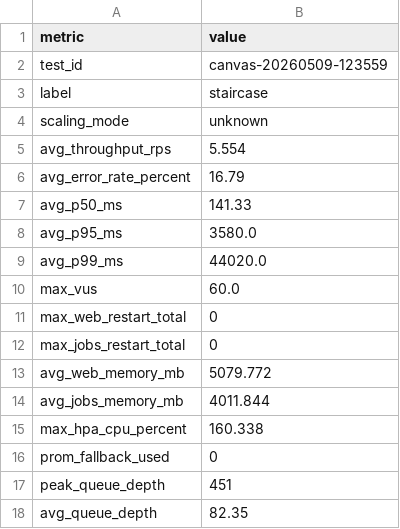
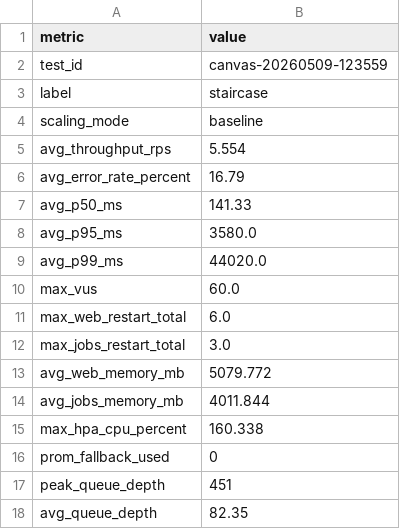
Before and after one commit to giakhanh22024558/canvas-k8s, a CSV file: testing/results/canvas-20260509-123559/summary_staircase.csv, drawn as a sheet; only a part is shown.

Commit message:
Add test results for canvas-20260509-123559

```diff
--- a/testing/results/canvas-20260509-123559/summary_staircase.csv
+++ b/testing/results/canvas-20260509-123559/summary_staircase.csv
@@ -3,3 +3,3 @@ test_id,canvas-20260509-123559
 label,staircase
-scaling_mode,unknown
+scaling_mode,baseline
 avg_throughput_rps,5.554
@@ -10,4 +10,4 @@ avg_p99_ms,44020.0
 max_vus,60.0
-max_web_restart_total,0
-max_jobs_restart_total,0
+max_web_restart_total,6.0
+max_jobs_restart_total,3.0
 avg_web_memory_mb,5079.772
```
Also changed, not shown: 2 other files.
